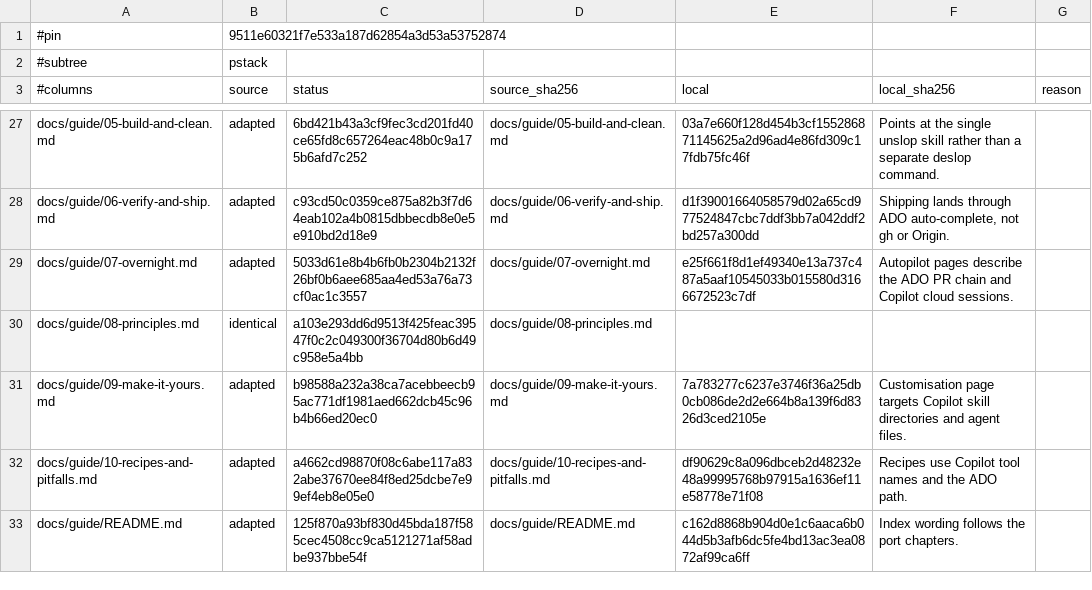
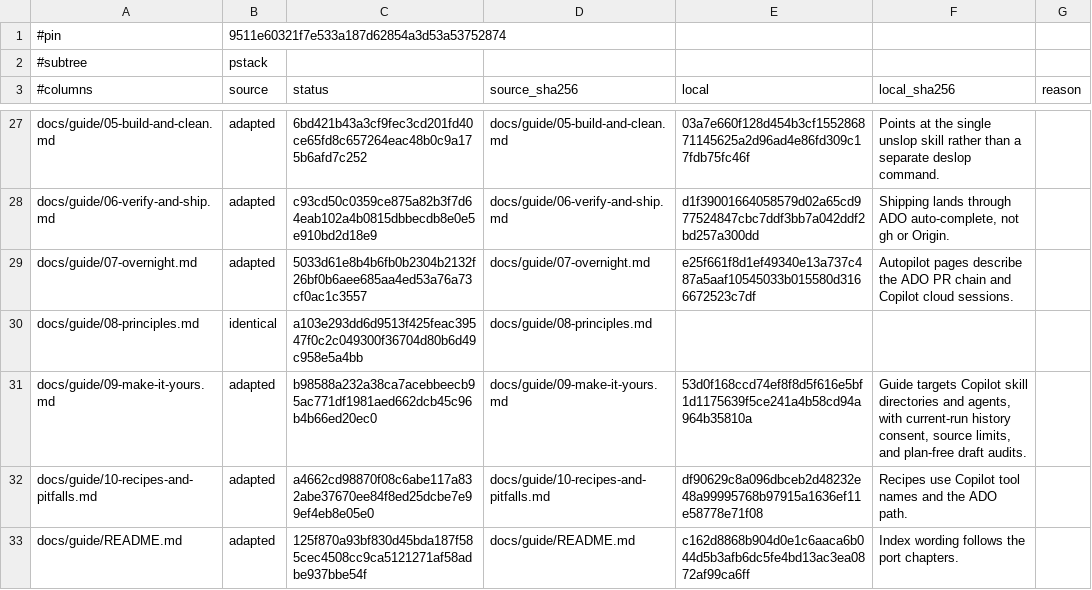
Before and after one commit to doublexmax/pstack-copilot, a TSV file: scripts/upstream-sync.manifest.tsv, drawn as a sheet; only a part is shown, gaps mark what is left out.

```diff
--- a/scripts/upstream-sync.manifest.tsv
+++ b/scripts/upstream-sync.manifest.tsv
@@ -30,3 +30,3 @@ docs/guide/07-overnight.md	adapted	5033d61e8b4b6fb0b2304b2132f26bf0b6aee685aa4ed
 docs/guide/08-principles.md	identical	a103e293dd6d9513f425feac39547f0c2c049300f36704d80b6d49c958e5a4bb	docs/guide/08-principles.md		
-docs/guide/09-make-it-yours.md	adapted	b98588a232a38ca7acebbeecb95ac771df1981aed662dcb45c96b4b66ed20ec0	docs/guide/09-make-it-yours.md	7a783277c6237e3746f36a25db0cb086de2d2e664b8a139f6d8326d3ced2105e	Customisation page targets Copilot skill directories and agent files.
+docs/guide/09-make-it-yours.md	adapted	b98588a232a38ca7acebbeecb95ac771df1981aed662dcb45c96b4b66ed20ec0	docs/guide/09-make-it-yours.md	53d0f168ccd74ef8f8d5f616e5bf1d1175639f5ce241a4b58cd94a964b35810a	Guide targets Copilot skill directories and agents, with current-run history consent, source limits, and plan-free draft audits.
 docs/guide/10-recipes-and-pitfalls.md	adapted	a4662cd98870f08c6abe117a832abe37670ee84f8ed25dcbe7e99ef4eb8e05e0	docs/guide/10-recipes-and-pitfalls.md	df90629c8a096dbceb2d48232e48a99995768b97915a1636ef11e58778e71f08	Recipes use Copilot tool names and the ADO path.
```
Also changed, not shown: 2 other files.
